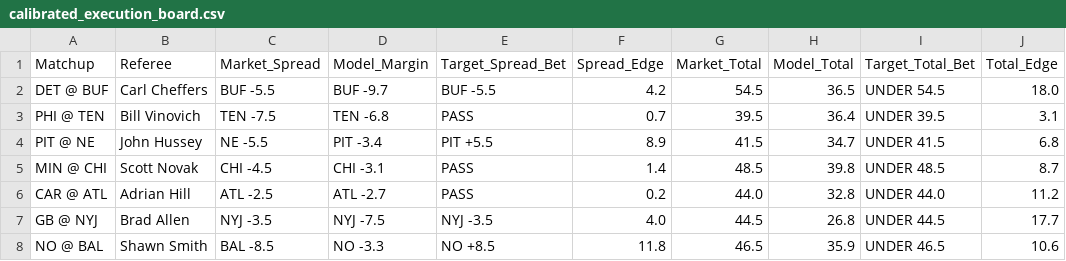
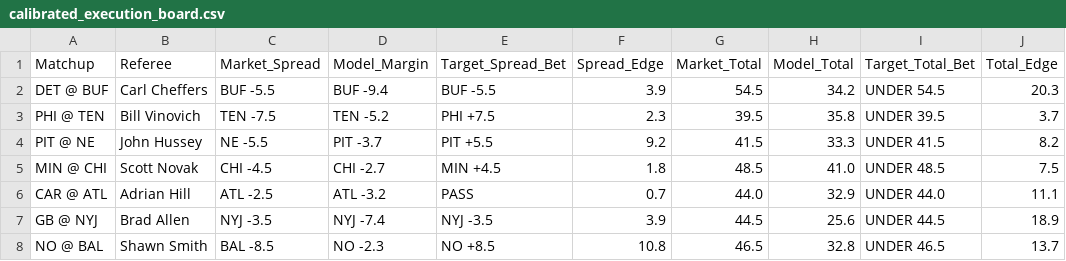
Before and after one commit to brandonjudy21/.github-workflows-update_rosters.yml, a CSV file: data/calibrated_execution_board.csv, drawn as a sheet; only a part is shown; the diff covers the shown part only.

```diff
--- a/data/calibrated_execution_board.csv
+++ b/data/calibrated_execution_board.csv
@@ -1,8 +1,8 @@
 Matchup,Referee,Market_Spread,Model_Margin,Target_Spread_Bet,Spread_Edge,Market_Total,Model_Total,Target_Total_Bet,Total_Edge
-DET @ BUF,Carl Cheffers,BUF -5.5,BUF -9.7,BUF -5.5,4.2,54.5,36.5,UNDER 54.5,18.0
-PHI @ TEN,Bill Vinovich,TEN -7.5,TEN -6.8,PASS,0.7,39.5,36.4,UNDER 39.5,3.1
-PIT @ NE,John Hussey,NE -5.5,PIT -3.4,PIT +5.5,8.9,41.5,34.7,UNDER 41.5,6.8
-MIN @ CHI,Scott Novak,CHI -4.5,CHI -3.1,PASS,1.4,48.5,39.8,UNDER 48.5,8.7
-CAR @ ATL,Adrian Hill,ATL -2.5,ATL -2.7,PASS,0.2,44.0,32.8,UNDER 44.0,11.2
-GB @ NYJ,Brad Allen,NYJ -3.5,NYJ -7.5,NYJ -3.5,4.0,44.5,26.8,UNDER 44.5,17.7
-NO @ BAL,Shawn Smith,BAL -8.5,NO -3.3,NO +8.5,11.8,46.5,35.9,UNDER 46.5,10.6
+DET @ BUF,Carl Cheffers,BUF -5.5,BUF -9.4,BUF -5.5,3.9,54.5,34.2,UNDER 54.5,20.3
+PHI @ TEN,Bill Vinovich,TEN -7.5,TEN -5.2,PHI +7.5,2.3,39.5,35.8,UNDER 39.5,3.7
+PIT @ NE,John Hussey,NE -5.5,PIT -3.7,PIT +5.5,9.2,41.5,33.3,UNDER 41.5,8.2
+MIN @ CHI,Scott Novak,CHI -4.5,CHI -2.7,MIN +4.5,1.8,48.5,41.0,UNDER 48.5,7.5
+CAR @ ATL,Adrian Hill,ATL -2.5,ATL -3.2,PASS,0.7,44.0,32.9,UNDER 44.0,11.1
+GB @ NYJ,Brad Allen,NYJ -3.5,NYJ -7.4,NYJ -3.5,3.9,44.5,25.6,UNDER 44.5,18.9
+NO @ BAL,Shawn Smith,BAL -8.5,NO -2.3,NO +8.5,10.8,46.5,32.8,UNDER 46.5,13.7
```
Also changed, not shown: 36 edited cells elsewhere in this file, data/ngs_qb_current.csv, data/schedules_current.csv, 3 other files.
